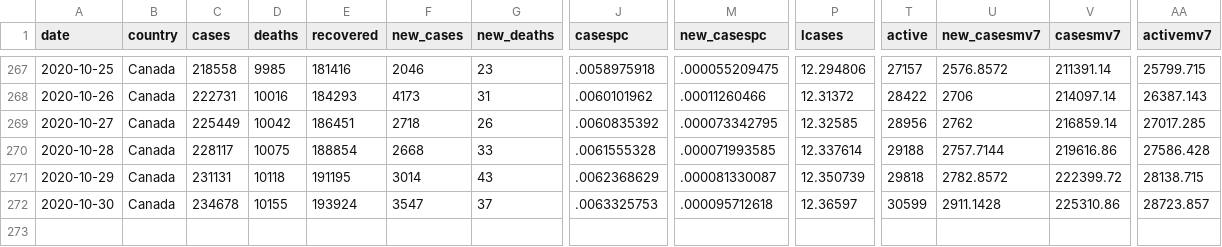
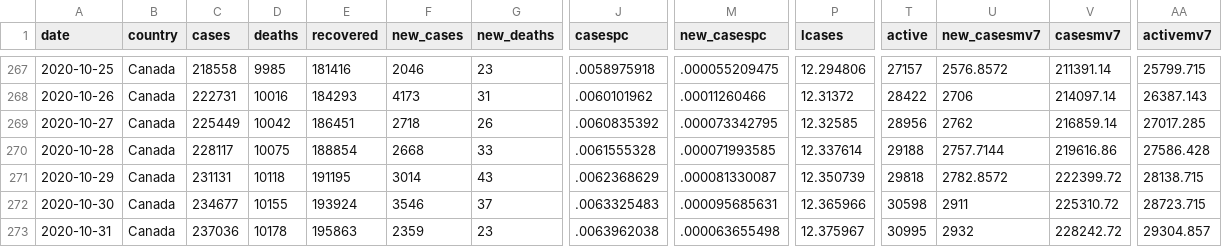
Before and after one commit to minnzc/Canada_COVID19, a CSV file: input_data/covid_canada.csv, drawn as a sheet; only a part is shown, gaps mark what is left out; rows hold the shown columns only; the diff names each change by its address in the sheet, - before the commit and + after, or states it on an @@ line.

Commit message:
Update data: 31 October 2020
Deleted original folder. Only repository left.

```diff
--- a/input_data/covid_canada.csv
+++ b/input_data/covid_canada.csv
-C272 (cases): 234678
+C272 (cases): 234677
-F272 (new_cases): 3547
+F272 (new_cases): 3546
-J272 (casespc): .0063325753
+J272 (casespc): .0063325483
-M272 (new_casespc): .000095712618
+M272 (new_casespc): .000095685631
-P272 (lcases): 12.36597
+P272 (lcases): 12.365966
-T272 (active): 30599
+T272 (active): 30598
-U272 (new_casesmv7): 2911.1428
+U272 (new_casesmv7): 2911
-V272 (casesmv7): 225310.86
+V272 (casesmv7): 225310.72
-AA272 (activemv7): 28723.857
+AA272 (activemv7): 28723.715
+row 273: 2020-10-31 | Canada | 237036 | 10178 | 195863 | 2359 | 23 | .0063962038 | .000063655498 | 12.375967 | 30995 | 2932 | 228242.72 | 29304.857
```
Also changed, not shown: input_data/recovered_cumulative.csv, 5 other files.
